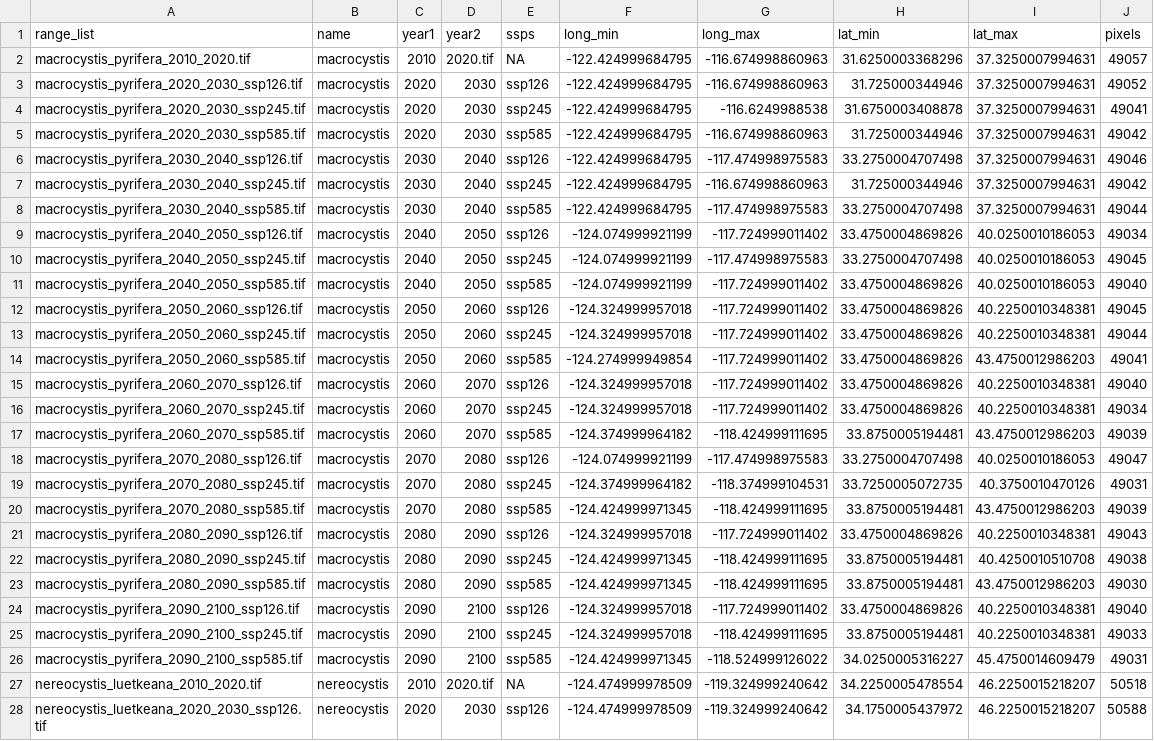
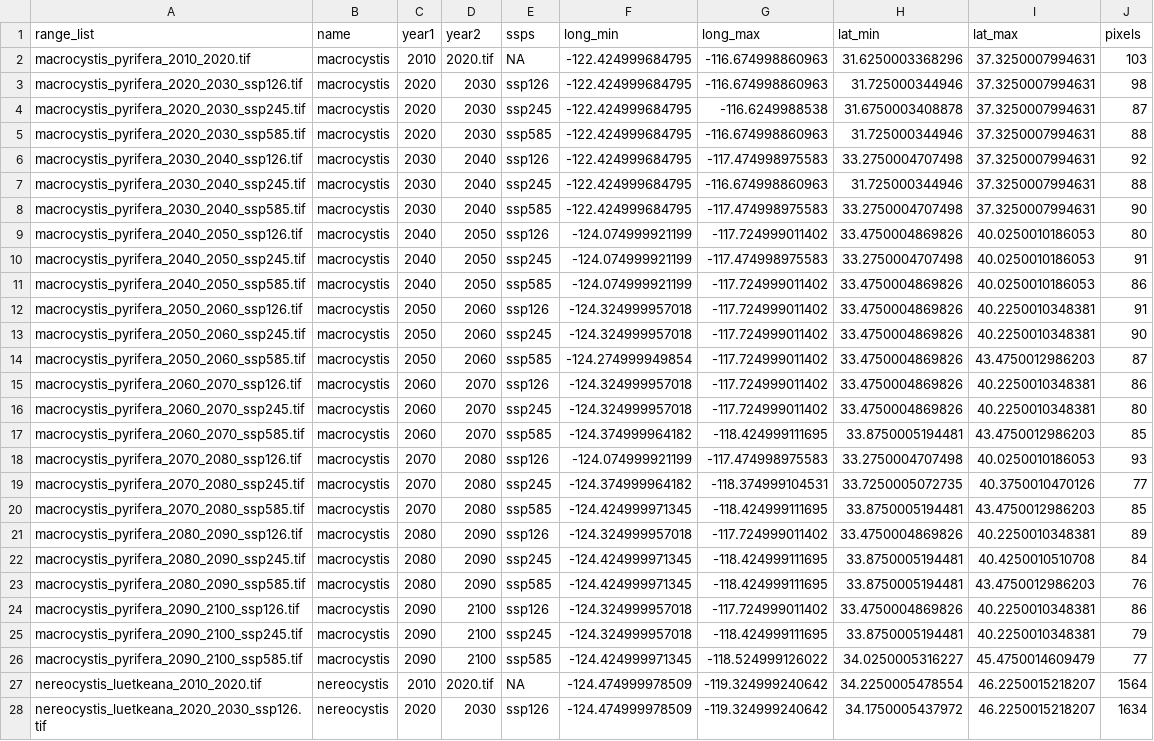
Before and after one commit to CTimBru/KelpArk-KelpSDM, a CSV file: ModelStatistics/species_range.csv, drawn as a sheet; only a part is shown; the diff covers the shown part only; the diff names each change by its address in the sheet, - before the commit and + after, or states it on an @@ line.

Commit message:
updated for the pixels

```diff
--- a/ModelStatistics/species_range.csv
+++ b/ModelStatistics/species_range.csv
-J2 (pixels): 49057
+J2 (pixels): 103
-J3 (pixels): 49052
+J3 (pixels): 98
-J4 (pixels): 49041
+J4 (pixels): 87
-J5 (pixels): 49042
+J5 (pixels): 88
-J6 (pixels): 49046
+J6 (pixels): 92
-J7 (pixels): 49042
+J7 (pixels): 88
-J8 (pixels): 49044
+J8 (pixels): 90
-J9 (pixels): 49034
+J9 (pixels): 80
-J10 (pixels): 49045
+J10 (pixels): 91
-J11 (pixels): 49040
+J11 (pixels): 86
-J12 (pixels): 49045
+J12 (pixels): 91
-J13 (pixels): 49044
+J13 (pixels): 90
-J14 (pixels): 49041
+J14 (pixels): 87
-J15 (pixels): 49040
+J15 (pixels): 86
-J16 (pixels): 49034
+J16 (pixels): 80
-J17 (pixels): 49039
+J17 (pixels): 85
-J18 (pixels): 49047
+J18 (pixels): 93
-J19 (pixels): 49031
+J19 (pixels): 77
-J20 (pixels): 49039
+J20 (pixels): 85
-J21 (pixels): 49043
+J21 (pixels): 89
-J22 (pixels): 49038
+J22 (pixels): 84
-J23 (pixels): 49030
+J23 (pixels): 76
-J24 (pixels): 49040
+J24 (pixels): 86
-J25 (pixels): 49033
+J25 (pixels): 79
-J26 (pixels): 49031
+J26 (pixels): 77
-J27 (pixels): 50518
+J27 (pixels): 1564
-J28 (pixels): 50588
+J28 (pixels): 1634
```
Also changed, not shown: 23 edited cells elsewhere in this file, 1 other file.
